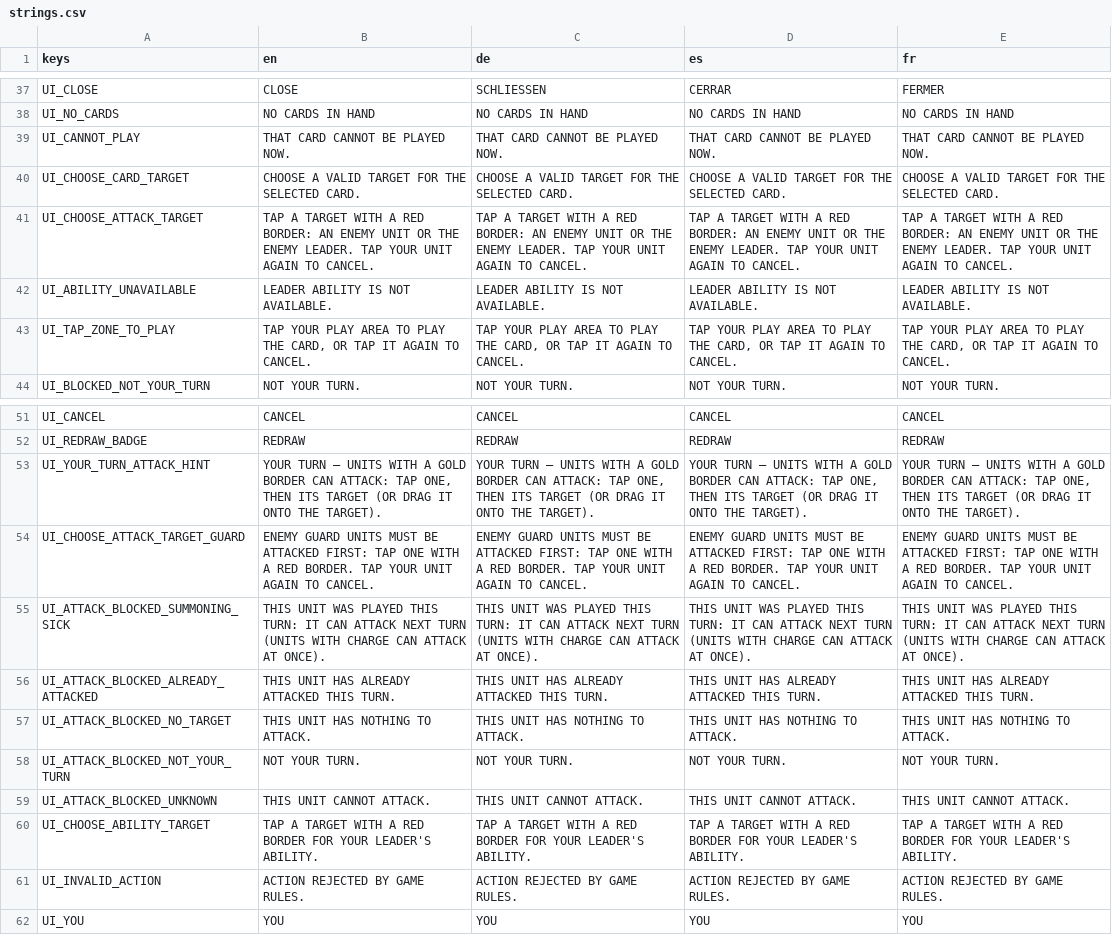
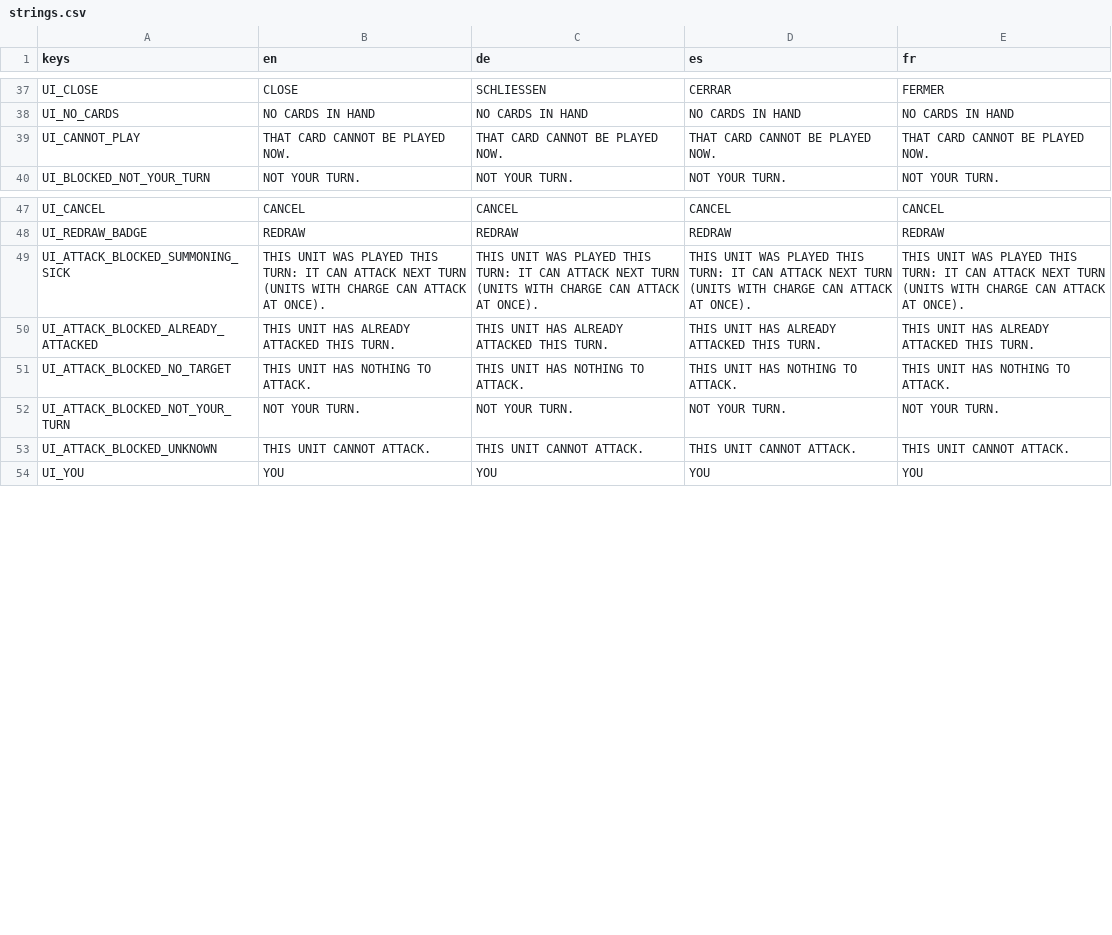
Before and after one commit to TuntematonSotilas/nothung, a CSV file: game/localization/strings.csv, drawn as a sheet; only a part is shown, gaps mark what is left out; the diff names each change by its address in the sheet, - before the commit and + after, or states it on an @@ line.

```diff
--- a/game/localization/strings.csv
+++ b/game/localization/strings.csv
-row 40: UI_CHOOSE_CARD_TARGET | CHOOSE A VALID TARGET FOR THE SELECTED CARD. | CHOOSE A VALID TARGET FOR THE SELECTED CARD. | CHOOSE A VALID TARGET FOR THE SELECTED CARD. | CHOOSE A VALID TARGET FOR THE SELECTED CARD.
-row 41: UI_CHOOSE_ATTACK_TARGET | TAP A TARGET WITH A RED BORDER: AN ENEMY UNIT OR THE ENEMY LEADER. TAP YOUR UNIT AGAIN TO CANCEL. | TAP A TARGET WITH A RED BORDER: AN ENEMY UNIT OR THE ENEMY LEADER. TAP YOUR UNIT AGAIN TO CANCEL. | TAP A TARGET WITH A RED BORDER: AN ENEMY UNIT OR THE ENEMY LEADER. TAP YOUR UNIT AGAIN TO CANCEL. | TAP A TARGET WITH A RED BORDER: AN ENEMY UNIT OR THE ENEMY LEADER. TAP YOUR UNIT AGAIN TO CANCEL.
-row 42: UI_ABILITY_UNAVAILABLE | LEADER ABILITY IS NOT AVAILABLE. | LEADER ABILITY IS NOT AVAILABLE. | LEADER ABILITY IS NOT AVAILABLE. | LEADER ABILITY IS NOT AVAILABLE.
-row 43: UI_TAP_ZONE_TO_PLAY | TAP YOUR PLAY AREA TO PLAY THE CARD, OR TAP IT AGAIN TO CANCEL. | TAP YOUR PLAY AREA TO PLAY THE CARD, OR TAP IT AGAIN TO CANCEL. | TAP YOUR PLAY AREA TO PLAY THE CARD, OR TAP IT AGAIN TO CANCEL. | TAP YOUR PLAY AREA TO PLAY THE CARD, OR TAP IT AGAIN TO CANCEL.
-row 53: UI_YOUR_TURN_ATTACK_HINT | YOUR TURN — UNITS WITH A GOLD BORDER CAN ATTACK: TAP ONE, THEN ITS TARGET (OR DRAG IT ONTO THE TARGET). | YOUR TURN — UNITS WITH A GOLD BORDER CAN ATTACK: TAP ONE, THEN ITS TARGET (OR DRAG IT ONTO THE TARGET). | YOUR TURN — UNITS WITH A GOLD BORDER CAN ATTACK: TAP ONE, THEN ITS TARGET (OR DRAG IT ONTO THE TARGET). | YOUR TURN — UNITS WITH A GOLD BORDER CAN ATTACK: TAP ONE, THEN ITS TARGET (OR DRAG IT ONTO THE TARGET).
-row 54: UI_CHOOSE_ATTACK_TARGET_GUARD | ENEMY GUARD UNITS MUST BE ATTACKED FIRST: TAP ONE WITH A RED BORDER. TAP YOUR UNIT AGAIN TO CANCEL. | ENEMY GUARD UNITS MUST BE ATTACKED FIRST: TAP ONE WITH A RED BORDER. TAP YOUR UNIT AGAIN TO CANCEL. | ENEMY GUARD UNITS MUST BE ATTACKED FIRST: TAP ONE WITH A RED BORDER. TAP YOUR UNIT AGAIN TO CANCEL. | ENEMY GUARD UNITS MUST BE ATTACKED FIRST: TAP ONE WITH A RED BORDER. TAP YOUR UNIT AGAIN TO CANCEL.
-row 60: UI_CHOOSE_ABILITY_TARGET | TAP A TARGET WITH A RED BORDER FOR YOUR LEADER'S ABILITY. | TAP A TARGET WITH A RED BORDER FOR YOUR LEADER'S ABILITY. | TAP A TARGET WITH A RED BORDER FOR YOUR LEADER'S ABILITY. | TAP A TARGET WITH A RED BORDER FOR YOUR LEADER'S ABILITY.
-row 61: UI_INVALID_ACTION | ACTION REJECTED BY GAME RULES. | ACTION REJECTED BY GAME RULES. | ACTION REJECTED BY GAME RULES. | ACTION REJECTED BY GAME RULES.
```
Also changed, not shown: 4 other files.
